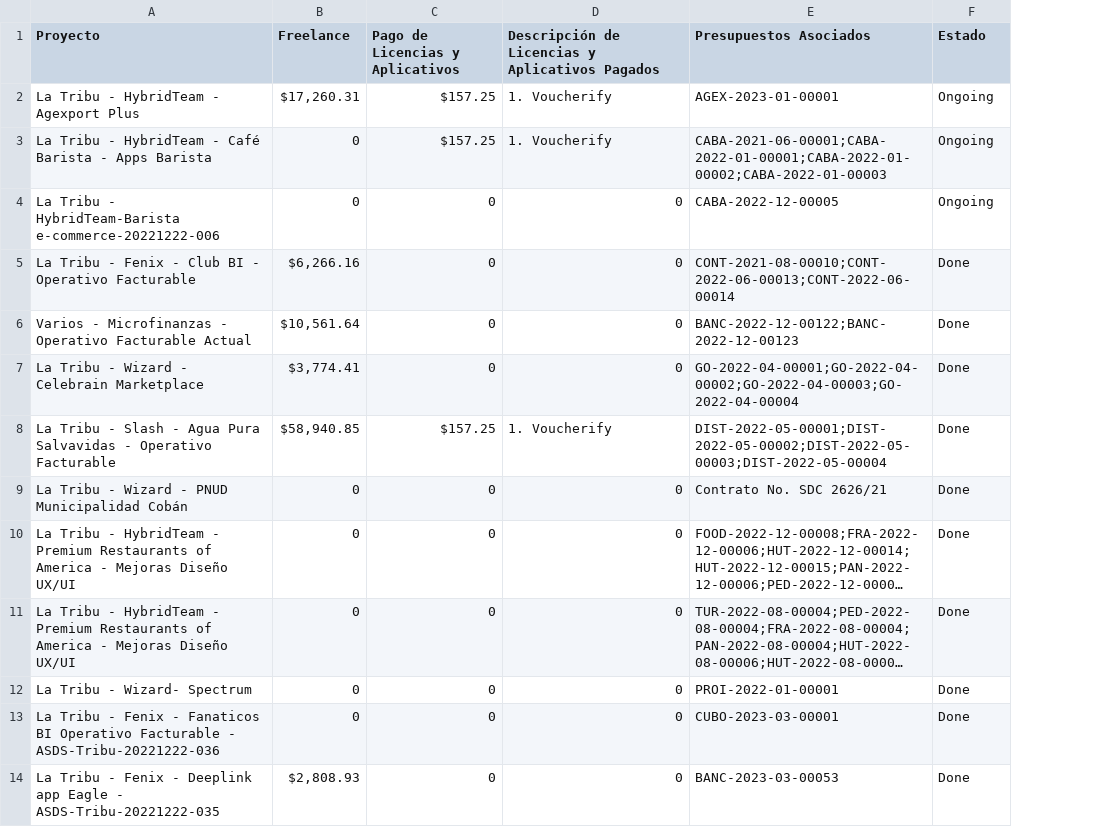
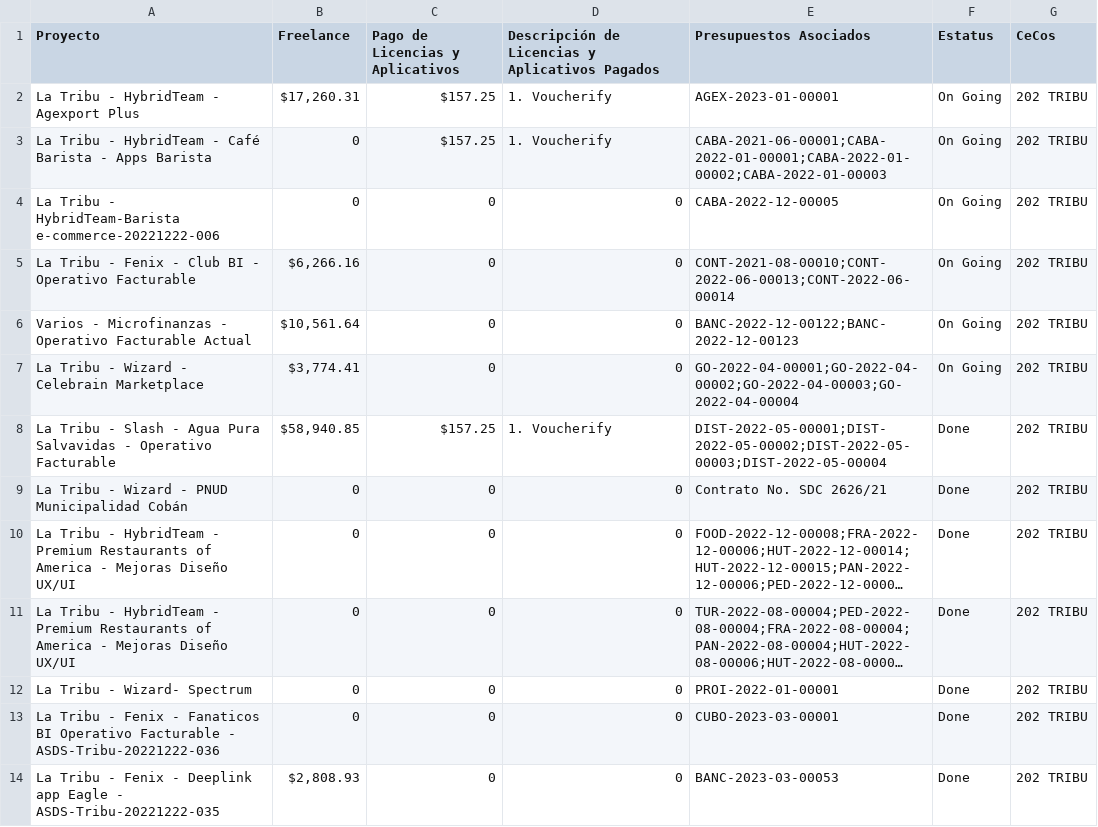
Before and after one commit to miguellosoyo/SKU, a CSV file: Proyectos Tribal.csv, drawn as a sheet; only a part is shown; long unchanged cells end in …; the diff covers the shown part only; the diff names each change by its address in the sheet, - before the commit and + after, or states it on an @@ line.

```diff
--- a/Proyectos Tribal.csv
+++ b/Proyectos Tribal.csv
+column G (CeCos), rows 2-14: all 202 TRIBU
-F1: Estado
+F1: Estatus
-F2:F4 (Estatus): Ongoing
+F2:F4 (Estatus): On Going
-F5:F7 (Estatus): Done
+F5:F7 (Estatus): On Going
```
Also changed, not shown: 26 removed rows and 2 edited cells elsewhere in this file.
